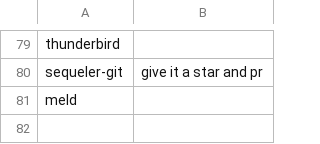
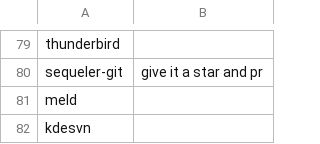
Before and after one commit to talbergs/RICE, a CSV file: progs.csv, drawn as a sheet; only a part is shown, gaps mark what is left out.

Commit message:
Update progs.csv

```diff
--- a/progs.csv
+++ b/progs.csv
@@ -81 +81,2 @@ sequeler-git,give it a star and pr
 meld,
+kdesvn,
```
